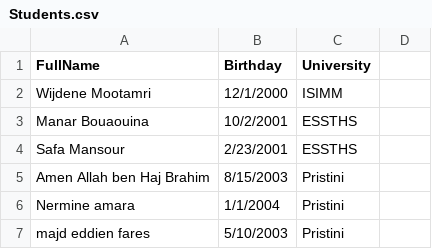
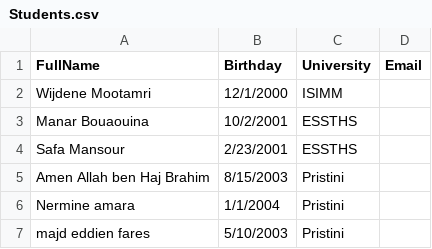
Before and after one commit to ChouaiebAmine/Pristini-Students-Birthday-System, a CSV file: Students.csv, drawn as a sheet; only a part is shown.

```diff
--- a/Students.csv
+++ b/Students.csv
@@ -1,2 +1,2 @@
-FullName,Birthday,University
+FullName,Birthday,University,Email
 Wijdene Mootamri ,12/1/2000,ISIMM
```
Also changed, not shown: test.csv, 3 other files.
